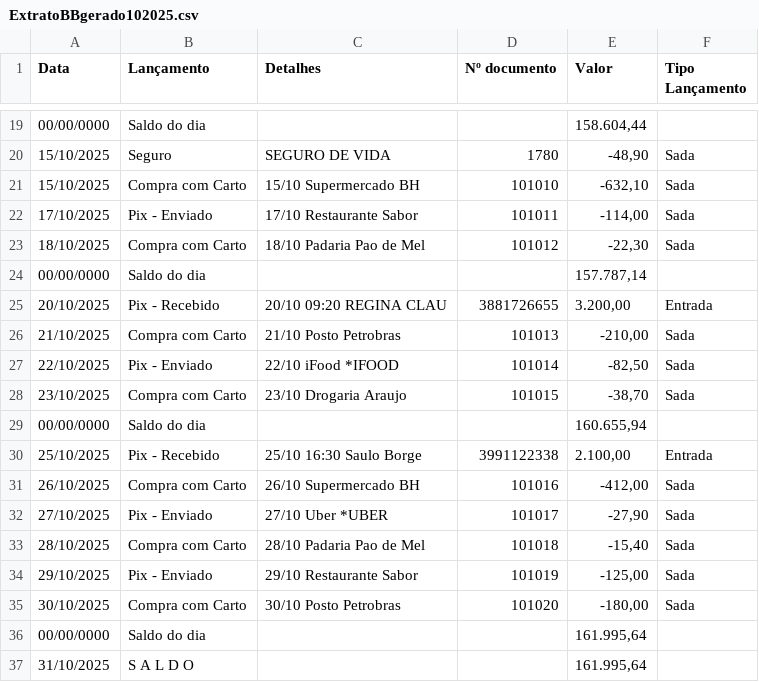
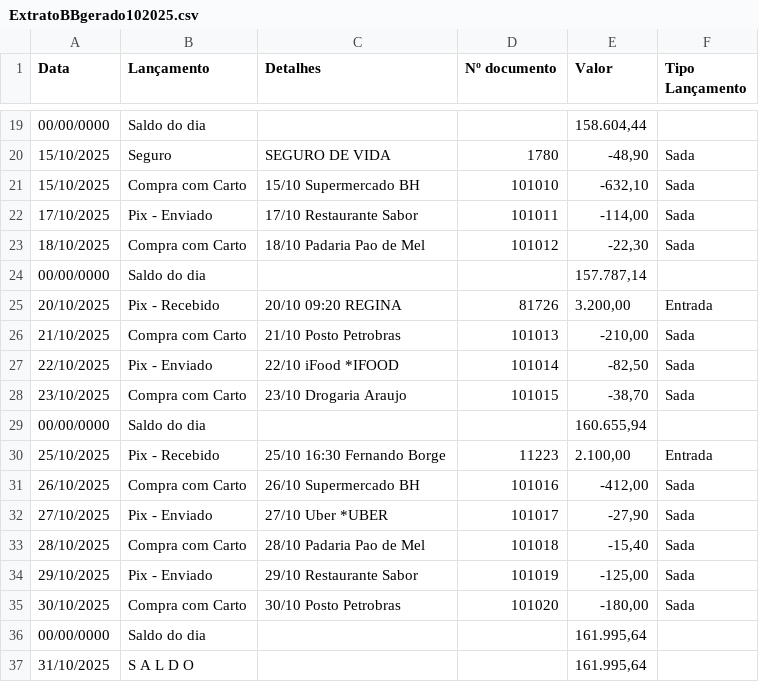
Before and after one commit to CaioVHilario/FluxoSolo, a CSV file: fluxosolo/data/ExtratoBBgerado102025.csv, drawn as a sheet; only a part is shown, gaps mark what is left out.

```diff
--- a/fluxosolo/data/ExtratoBBgerado102025.csv
+++ b/fluxosolo/data/ExtratoBBgerado102025.csv
@@ -24,3 +24,3 @@
 "00/00/0000","Saldo do dia","","","157.787,14",""
-"20/10/2025","Pix - Recebido","20/10 09:20 REGINA CLAU","3881726655","3.200,00","Entrada"
+"20/10/2025","Pix - Recebido","20/10 09:20 REGINA","81726","3.200,00","Entrada"
 "21/10/2025","Compra com Carto","21/10 Posto Petrobras","101013","-210,00","Sada"
@@ -29,3 +29,3 @@
 "00/00/0000","Saldo do dia","","","160.655,94",""
-"25/10/2025","Pix - Recebido","25/10 16:30 Saulo Borge","3991122338","2.100,00","Entrada"
+"25/10/2025","Pix - Recebido","25/10 16:30 Fernando Borge","11223","2.100,00","Entrada"
 "26/10/2025","Compra com Carto","26/10 Supermercado BH","101016","-412,00","Sada"
```
Also changed, not shown: fluxosolo/data/ExtratoBBgerado022025.csv, fluxosolo/data/ExtratoBBgerado022026.csv, 40 other files.
